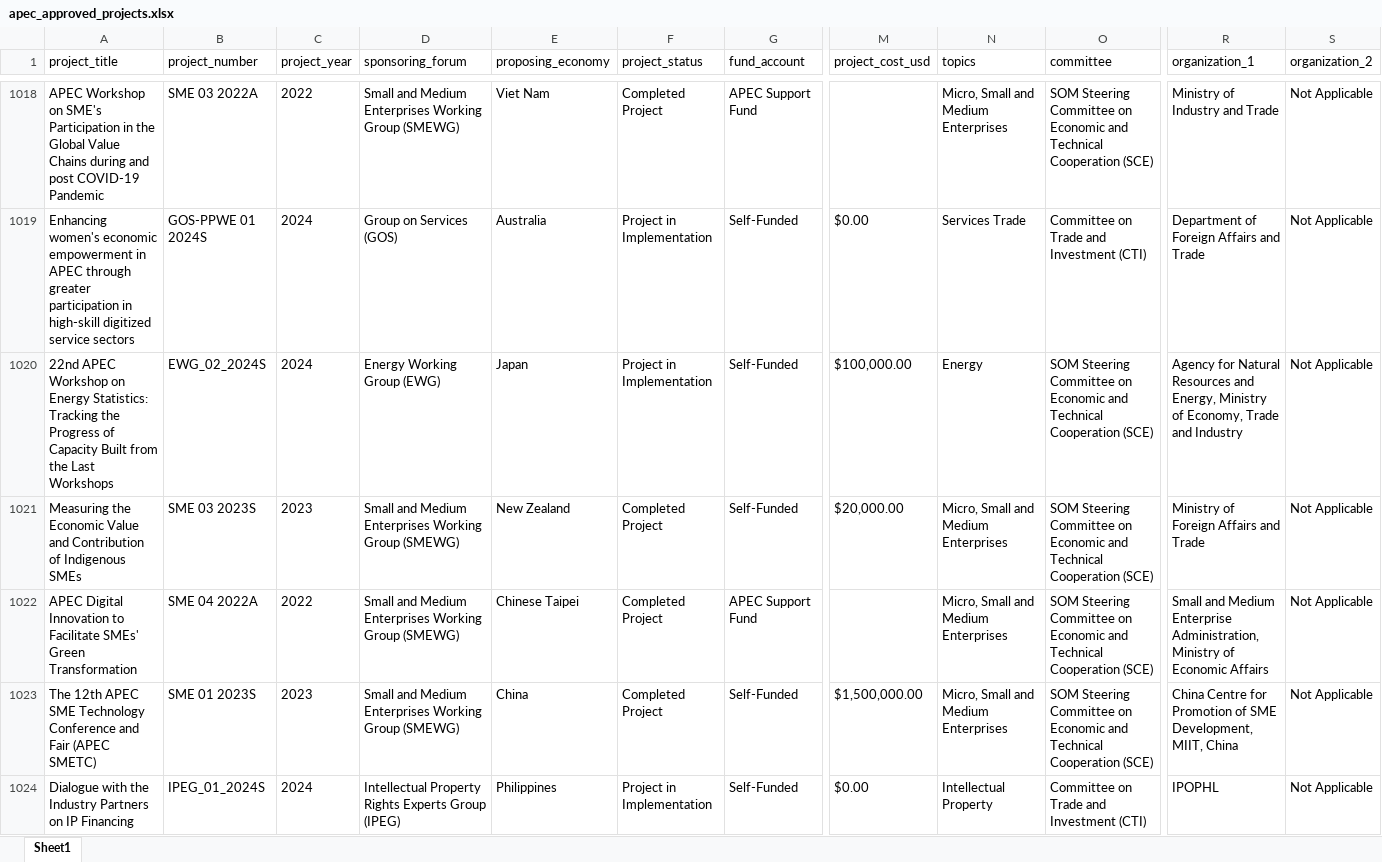
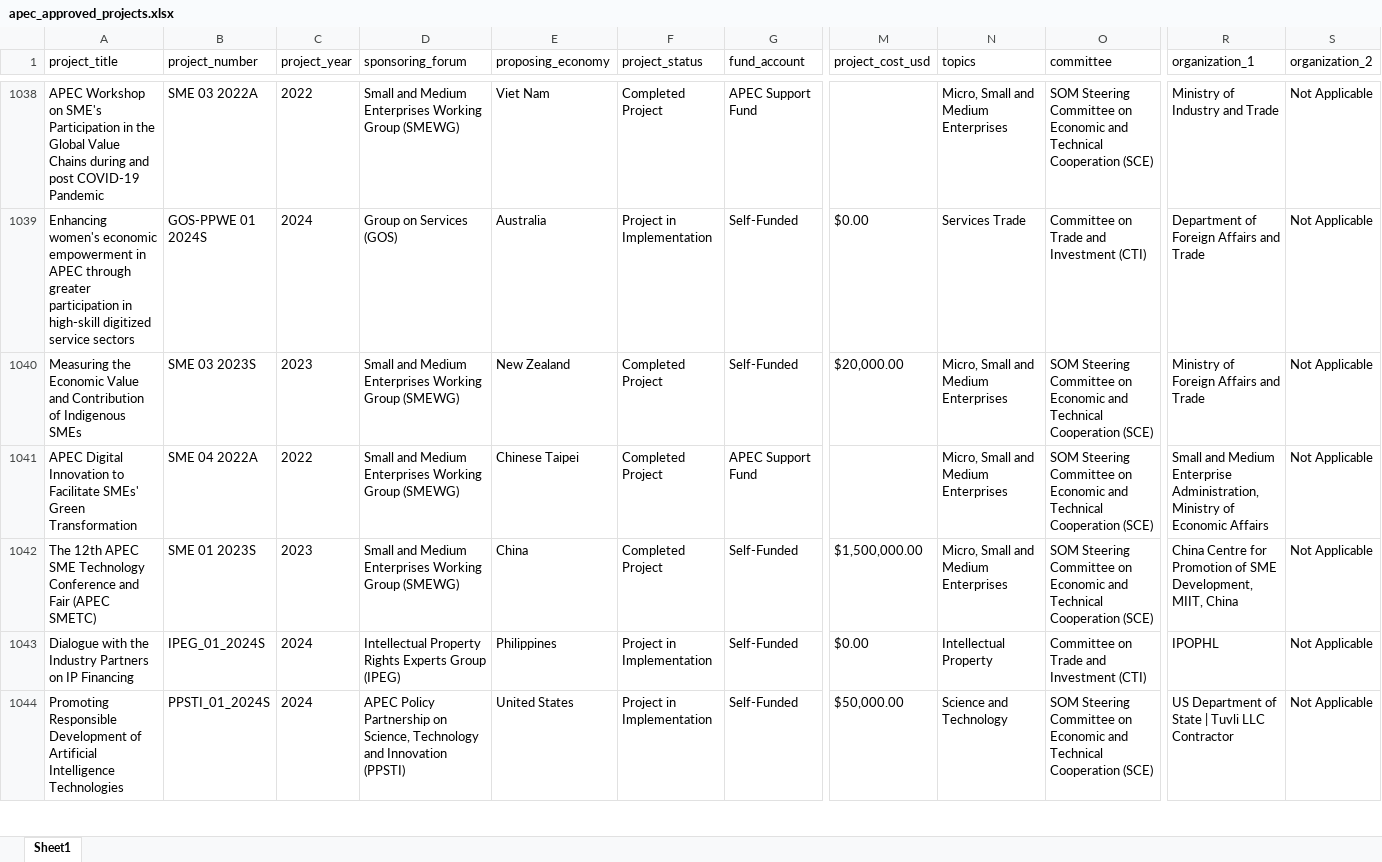
Before and after one commit to lfacostaz/dashboard-apec-projects, an Excel workbook: dashboard/apec_approved_projects.xlsx, sheet Sheet1, drawn as a sheet; only a part is shown, gaps mark what is left out; the shorter side is filled out with more unchanged rows; values as stored, in another font and other column widths than the file's, no borders; removed rows and columns are numbered as before the commit, all else as after; rows hold the shown columns only; the diff covers the shown part only; the diff names each change by its address in the sheet, - before the commit and + after, or states it on an @@ line.

```diff
--- a/dashboard/apec_approved_projects.xlsx (sheet Sheet1)
+++ b/dashboard/apec_approved_projects.xlsx (sheet Sheet1)
-row 1020: 22nd APEC Workshop on Energy Statistics: Tracking the Progress of Capacity Built from the Last Workshops | EWG_02_2024S | 2024 | Energy Working Group (EWG) | Japan | Project in Implementation | Self-Funded | $100,000.00 | Energy | SOM Steering Committee on Economic and Technical Cooperation (SCE) | Agency for Natural Resources and Energy, Ministry of Economy, Trade and Industry | Not Applicable
```
Also changed, not shown: 30 added rows, 28 removed rows and 1 moved row elsewhere in this sheet, data/apec_approved_projects.xlsx, 2 other files.
